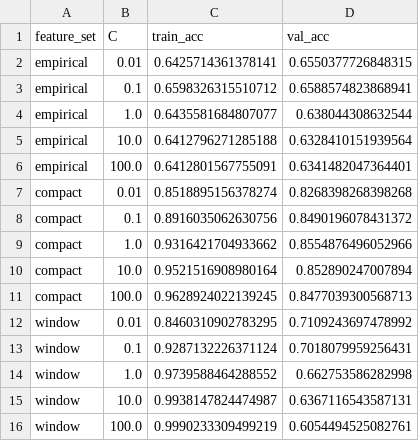
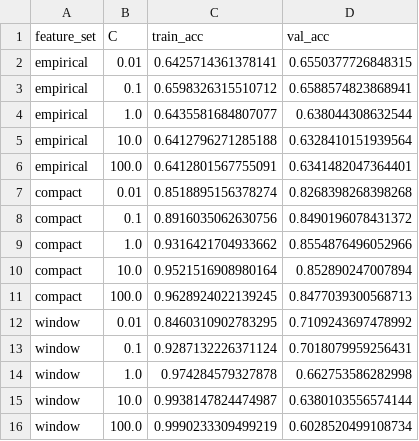
Before and after one commit to jimvanijcken/wicos, a CSV file: results/tuning_lr.csv, drawn as a sheet.

```diff
--- a/results/tuning_lr.csv
+++ b/results/tuning_lr.csv
@@ -13,4 +13,4 @@ window,0.01,0.8460310902783295,0.7109243697478992
 window,0.1,0.9287132226371124,0.7018079959256431
-window,1.0,0.9739588464288552,0.662753586282998
-window,10.0,0.9938147824474987,0.6367116543587131
-window,100.0,0.9990233309499219,0.6054494525082761
+window,1.0,0.974284579327878,0.662753586282998
+window,10.0,0.9938147824474987,0.6380103556574144
+window,100.0,0.9990233309499219,0.6028520499108734
```
Also changed, not shown: results/model_results.csv, results/tuning_rf.csv, 11 other files.
